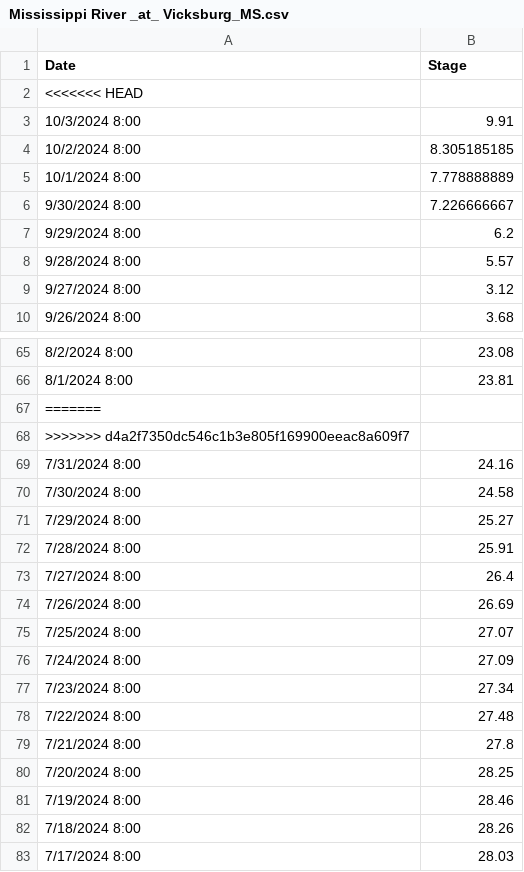
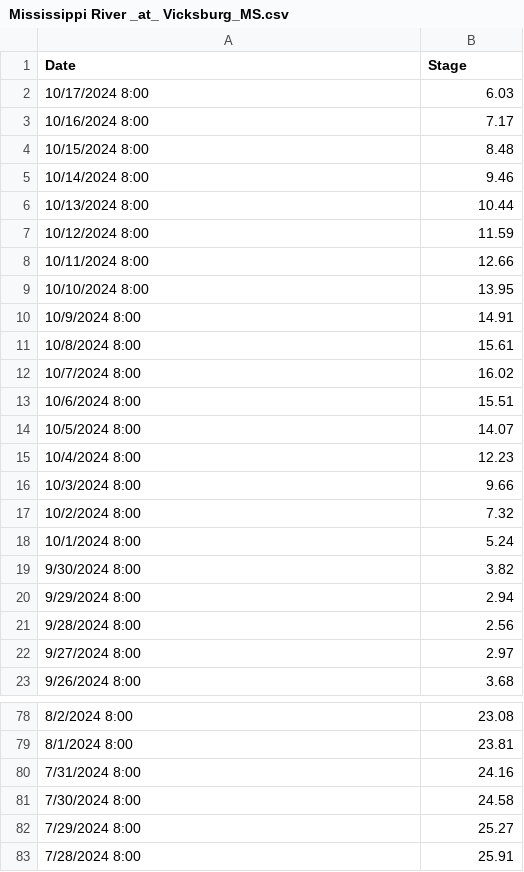
Before and after one commit to atashie/RiverLevelMonitor_Simplot_Beta, a CSV file: Data/Mississippi River _at_ Vicksburg_MS.csv, drawn as a sheet; only a part is shown, gaps mark what is left out; the shorter side is filled out with more unchanged rows; the diff covers the shown part only.

```diff
--- a/Data/Mississippi River _at_ Vicksburg_MS.csv
+++ b/Data/Mississippi River _at_ Vicksburg_MS.csv
@@ -1,10 +1,23 @@
 Date,Stage
-<<<<<<< HEAD
-10/3/2024 8:00,9.91
-10/2/2024 8:00,8.305185185
-10/1/2024 8:00,7.778888889
-9/30/2024 8:00,7.226666667
-9/29/2024 8:00,6.2
-9/28/2024 8:00,5.57
-9/27/2024 8:00,3.12
+10/17/2024 8:00,6.03
+10/16/2024 8:00,7.17
+10/15/2024 8:00,8.48
+10/14/2024 8:00,9.46
+10/13/2024 8:00,10.44
+10/12/2024 8:00,11.59
+10/11/2024 8:00,12.66
+10/10/2024 8:00,13.95
+10/9/2024 8:00,14.91
+10/8/2024 8:00,15.61
+10/7/2024 8:00,16.02
+10/6/2024 8:00,15.51
+10/5/2024 8:00,14.07
+10/4/2024 8:00,12.23
+10/3/2024 8:00,9.66
+10/2/2024 8:00,7.32
+10/1/2024 8:00,5.24
+9/30/2024 8:00,3.82
+9/29/2024 8:00,2.94
+9/28/2024 8:00,2.56
+9/27/2024 8:00,2.97
 9/26/2024 8:00,3.68
@@ -66,4 +79,2 @@ Date,Stage
 8/1/2024 8:00,23.81
-=======
->>>>>>> d4a2f7350dc546c1b3e805f169900eeac8a609f7
 7/31/2024 8:00,24.16
```
Also changed, not shown: 18 edited cells elsewhere in this file, Data/Mississippi River At Caruthersville_MO.csv, Data/Mississippi River At Helena_AR.csv, 10 other files.
